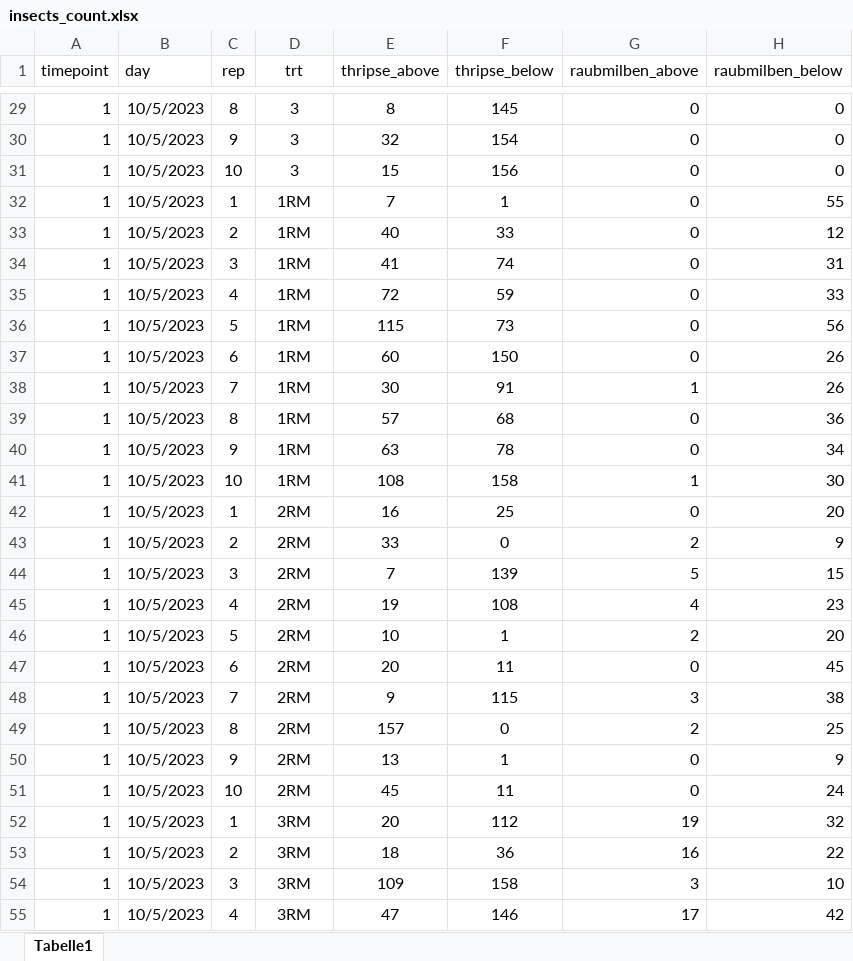
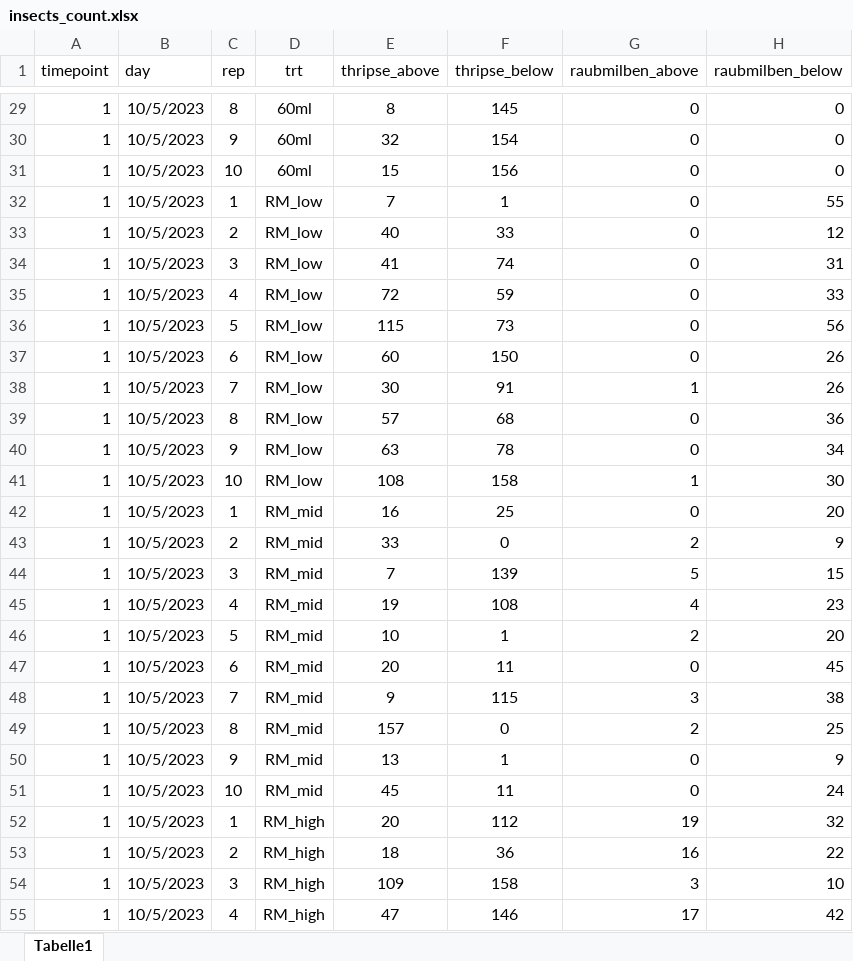
Before and after one commit to jkruppa/jkruppa.github.io, an Excel workbook: data/insects_count.xlsx, sheet Tabelle1, drawn as a sheet; only a part is shown, gaps mark what is left out; values as stored, in another font and other column widths than the file's, no borders; the diff covers the shown part only; the diff names each change by its address in the sheet, - before the commit and + after, or states it on an @@ line.

```diff
--- a/data/insects_count.xlsx (sheet Tabelle1)
+++ b/data/insects_count.xlsx (sheet Tabelle1)
-D29:D31 (trt): 3
+D29:D31 (trt): 60ml
-D32:D41 (trt): 1RM
+D32:D41 (trt): RM_low
-D42:D51 (trt): 2RM
+D42:D51 (trt): RM_mid
-D52:D55 (trt): 3RM
+D52:D55 (trt): RM_high
```
Also changed, not shown: 1 added row and 272 edited cells elsewhere in this sheet, 5 other files.
